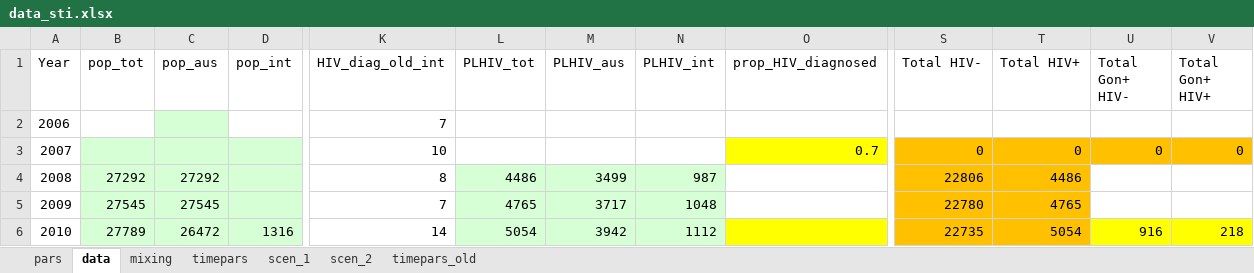
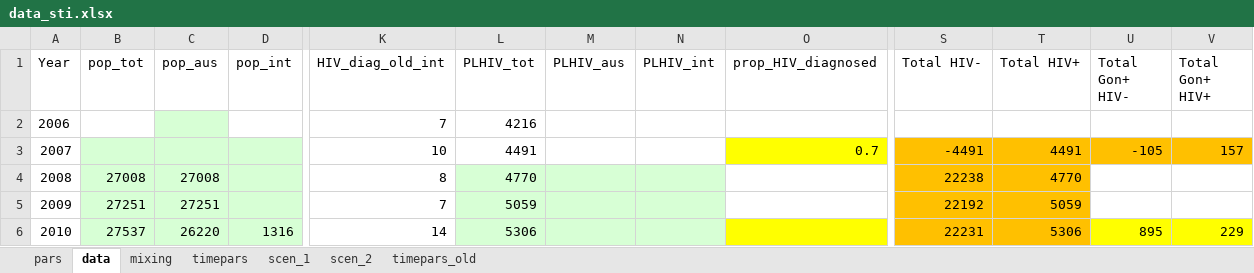
Before and after one commit to nickidge/STI-HIV-coinfection, an Excel workbook: data_sti.xlsx, sheet data, drawn as a sheet; only a part is shown, gaps mark what is left out; values as stored, in another font and other column widths than the file's, no borders; the diff covers the shown part only; the diff names each change by its address in the sheet, - before the commit and + after, or states it on an @@ line.

Commit message:
Added in Kat's updated data

```diff
--- a/data_sti.xlsx (sheet data)
+++ b/data_sti.xlsx (sheet data)
-L2 (PLHIV_tot): (empty)
+L2 (PLHIV_tot): 4216
-L3 (PLHIV_tot): (empty)
+L3 (PLHIV_tot): 4491
-S3 (Total HIV-): 0
+S3 (Total HIV-): -4491
-T3 (Total HIV+): 0
+T3 (Total HIV+): 4491
-U3 (Total Gon+ HIV-): 0
+U3 (Total Gon+ HIV-): -105
-V3 (Total Gon+ HIV+): 0
+V3 (Total Gon+ HIV+): 157
-B4 (pop_tot): 27292
+B4 (pop_tot): 27008
-C4 (pop_aus): 27292
+C4 (pop_aus): 27008
-L4 (PLHIV_tot): 4486
+L4 (PLHIV_tot): 4770
-M4 (PLHIV_aus): 3499
+M4 (PLHIV_aus): (empty)
-N4 (PLHIV_int): 987
+N4 (PLHIV_int): (empty)
-S4 (Total HIV-): 22806
+S4 (Total HIV-): 22238
-T4 (Total HIV+): 4486
+T4 (Total HIV+): 4770
-B5 (pop_tot): 27545
+B5 (pop_tot): 27251
-C5 (pop_aus): 27545
+C5 (pop_aus): 27251
-L5 (PLHIV_tot): 4765
+L5 (PLHIV_tot): 5059
-M5 (PLHIV_aus): 3717
+M5 (PLHIV_aus): (empty)
-N5 (PLHIV_int): 1048
+N5 (PLHIV_int): (empty)
-S5 (Total HIV-): 22780
+S5 (Total HIV-): 22192
-T5 (Total HIV+): 4765
+T5 (Total HIV+): 5059
-B6 (pop_tot): 27789
+B6 (pop_tot): 27537
-C6 (pop_aus): 26472
+C6 (pop_aus): 26220
-L6 (PLHIV_tot): 5054
+L6 (PLHIV_tot): 5306
-M6 (PLHIV_aus): 3942
+M6 (PLHIV_aus): (empty)
-N6 (PLHIV_int): 1112
+N6 (PLHIV_int): (empty)
-S6 (Total HIV-): 22735
+S6 (Total HIV-): 22231
-T6 (Total HIV+): 5054
+T6 (Total HIV+): 5306
-U6 (Total Gon+ HIV-): 916
+U6 (Total Gon+ HIV-): 895
-V6 (Total Gon+ HIV+): 218
+V6 (Total Gon+ HIV+): 229
```
Also changed, not shown: 68 edited cells elsewhere in this sheet, sheet timepars.
